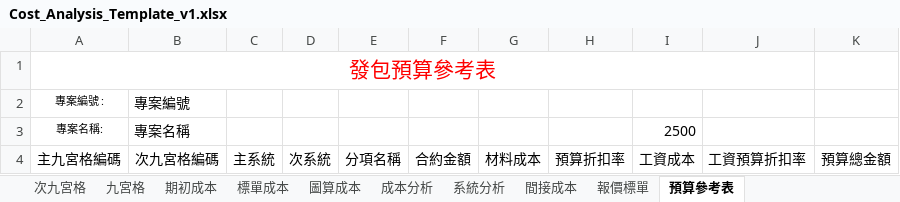
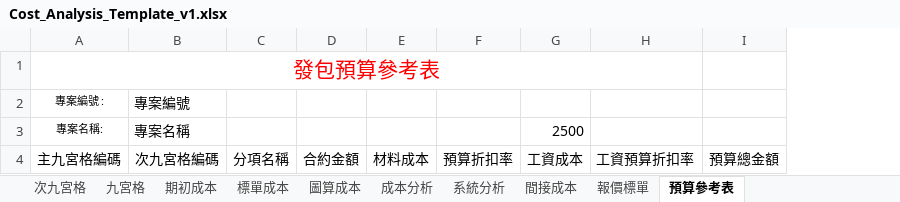
Before and after one commit to m8508/topmeperp_v1, an Excel workbook: topmeperp_v1/UploadFile/Cost_Analysis_Template_v1.xlsx, sheet 預算參考表, drawn as a sheet; values as stored, in another font and other column widths than the file's, no borders; the diff names each change by its address in the sheet, - before the commit and + after, or states it on an @@ line.

```diff
--- a/topmeperp_v1/UploadFile/Cost_Analysis_Template_v1.xlsx (sheet 預算參考表)
+++ b/topmeperp_v1/UploadFile/Cost_Analysis_Template_v1.xlsx (sheet 預算參考表)
-column C, row 4: 主系統
-column D, row 4: 次系統
```
Also changed, not shown: 9 other files.
